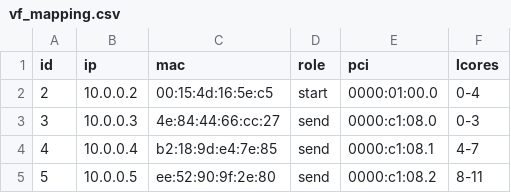
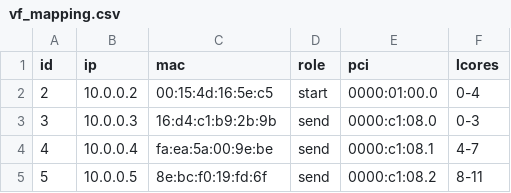
Before and after one commit to pr-rishabh-rp/dcpim-master-under-CNI, a CSV file: dcPIM-master/implementation/vf_mapping.csv, drawn as a sheet.

```diff
--- a/dcPIM-master/implementation/vf_mapping.csv
+++ b/dcPIM-master/implementation/vf_mapping.csv
@@ -2,4 +2,4 @@ id,ip,mac,role,pci,lcores
 2,10.0.0.2,00:15:4d:16:5e:c5,start,0000:01:00.0,0-4
-3,10.0.0.3,4e:84:44:66:cc:27,send,0000:c1:08.0,0-3
-4,10.0.0.4,b2:18:9d:e4:7e:85,send,0000:c1:08.1,4-7
-5,10.0.0.5,ee:52:90:9f:2e:80,send,0000:c1:08.2,8-11
+3,10.0.0.3,16:d4:c1:b9:2b:9b,send,0000:c1:08.0,0-3
+4,10.0.0.4,fa:ea:5a:00:9e:be,send,0000:c1:08.1,4-7
+5,10.0.0.5,8e:bc:f0:19:fd:6f,send,0000:c1:08.2,8-11
```
Also changed, not shown: 2 other files.
